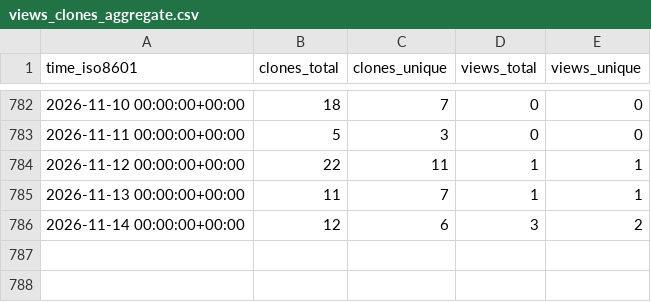
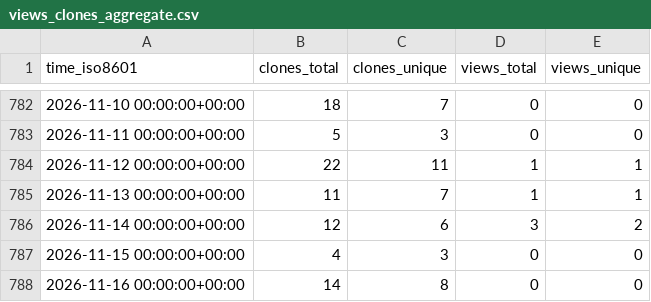
Before and after one commit to Institute-Eng-and-Comp-Mechanics-UStgt/ApHIN, a CSV file: Institute-Eng-and-Comp-Mechanics-UStgt/ApHIN/ghrs-data/views_clones_aggregate.csv, drawn as a sheet; only a part is shown, gaps mark what is left out; the diff names each change by its address in the sheet, - before the commit and + after, or states it on an @@ line.

```diff
--- a/Institute-Eng-and-Comp-Mechanics-UStgt/ApHIN/ghrs-data/views_clones_aggregate.csv
+++ b/Institute-Eng-and-Comp-Mechanics-UStgt/ApHIN/ghrs-data/views_clones_aggregate.csv
+row 787: 2026-11-15 00:00:00+00:00 | 4 | 3 | 0 | 0
+row 788: 2026-11-16 00:00:00+00:00 | 14 | 8 | 0 | 0
```
Also changed, not shown: 1 other file.
